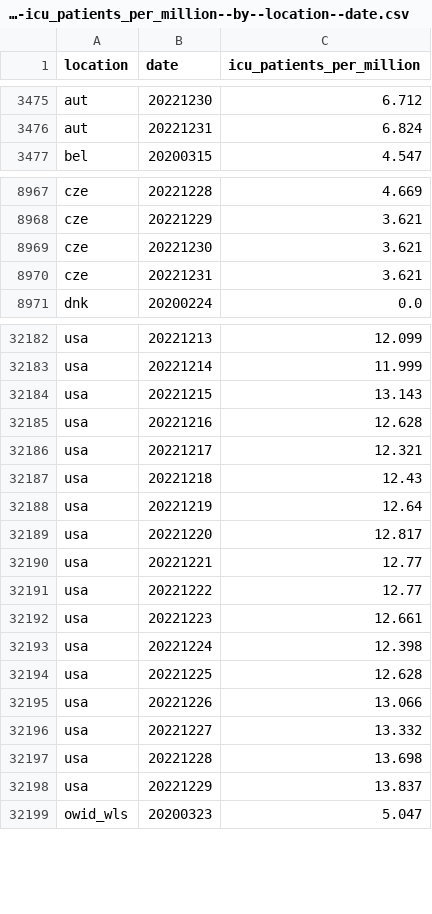
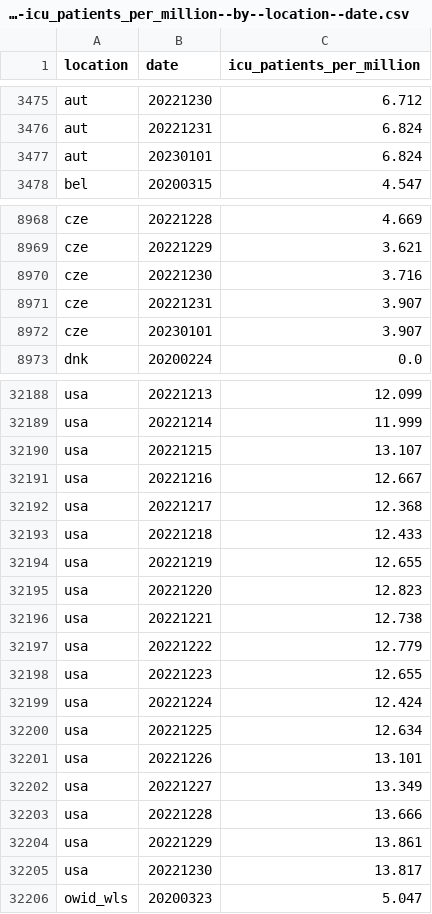
Before and after one commit to open-numbers/ddf--owid--covid_19, a CSV file: ddf--datapoints--icu_patients_per_million--by--location--date.csv, drawn as a sheet; only a part is shown, gaps mark what is left out; the diff covers the shown part only.

```diff
--- a/ddf--datapoints--icu_patients_per_million--by--location--date.csv
+++ b/ddf--datapoints--icu_patients_per_million--by--location--date.csv
@@ -3476,2 +3476,3 @@ aut,20221230,6.712
 aut,20221231,6.824
+aut,20230101,6.824
 bel,20200315,4.547
@@ -8968,4 +8969,5 @@ cze,20221228,4.669
 cze,20221229,3.621
-cze,20221230,3.621
-cze,20221231,3.621
+cze,20221230,3.716
+cze,20221231,3.907
+cze,20230101,3.907
 dnk,20200224,0.0
@@ -32183,17 +32189,18 @@ usa,20221213,12.099
 usa,20221214,11.999
-usa,20221215,13.143
-usa,20221216,12.628
-usa,20221217,12.321
-usa,20221218,12.43
-usa,20221219,12.64
-usa,20221220,12.817
-usa,20221221,12.77
-usa,20221222,12.77
-usa,20221223,12.661
-usa,20221224,12.398
-usa,20221225,12.628
-usa,20221226,13.066
-usa,20221227,13.332
-usa,20221228,13.698
-usa,20221229,13.837
+usa,20221215,13.107
+usa,20221216,12.667
+usa,20221217,12.368
+usa,20221218,12.433
+usa,20221219,12.655
+usa,20221220,12.823
+usa,20221221,12.738
+usa,20221222,12.779
+usa,20221223,12.655
+usa,20221224,12.424
+usa,20221225,12.634
+usa,20221226,13.101
+usa,20221227,13.349
+usa,20221228,13.666
+usa,20221229,13.861
+usa,20221230,13.817
 owid_wls,20200323,5.047
```
Also changed, not shown: 4 added rows and 3 edited cells elsewhere in this file, ddf--datapoints--hosp_patients--by--location--date.csv, ddf--datapoints--hosp_patients_per_million--by--location--date.csv, 35 other files.
